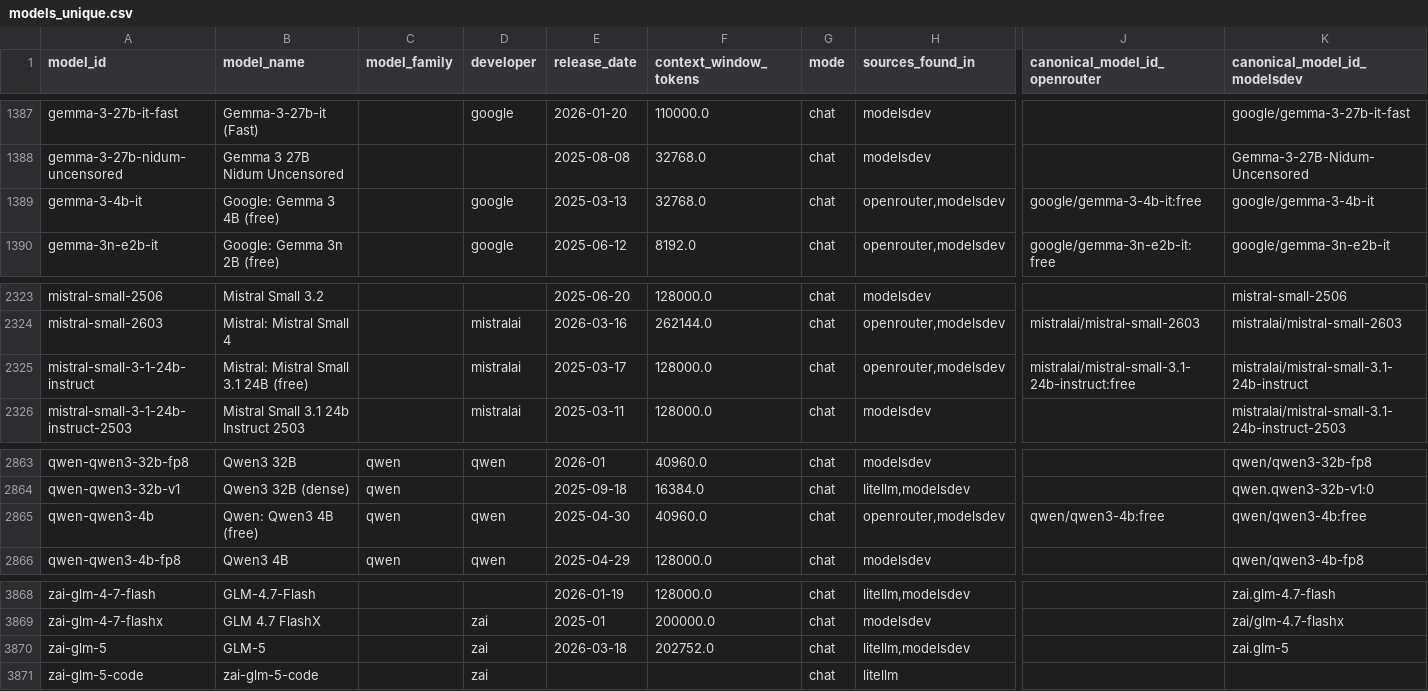
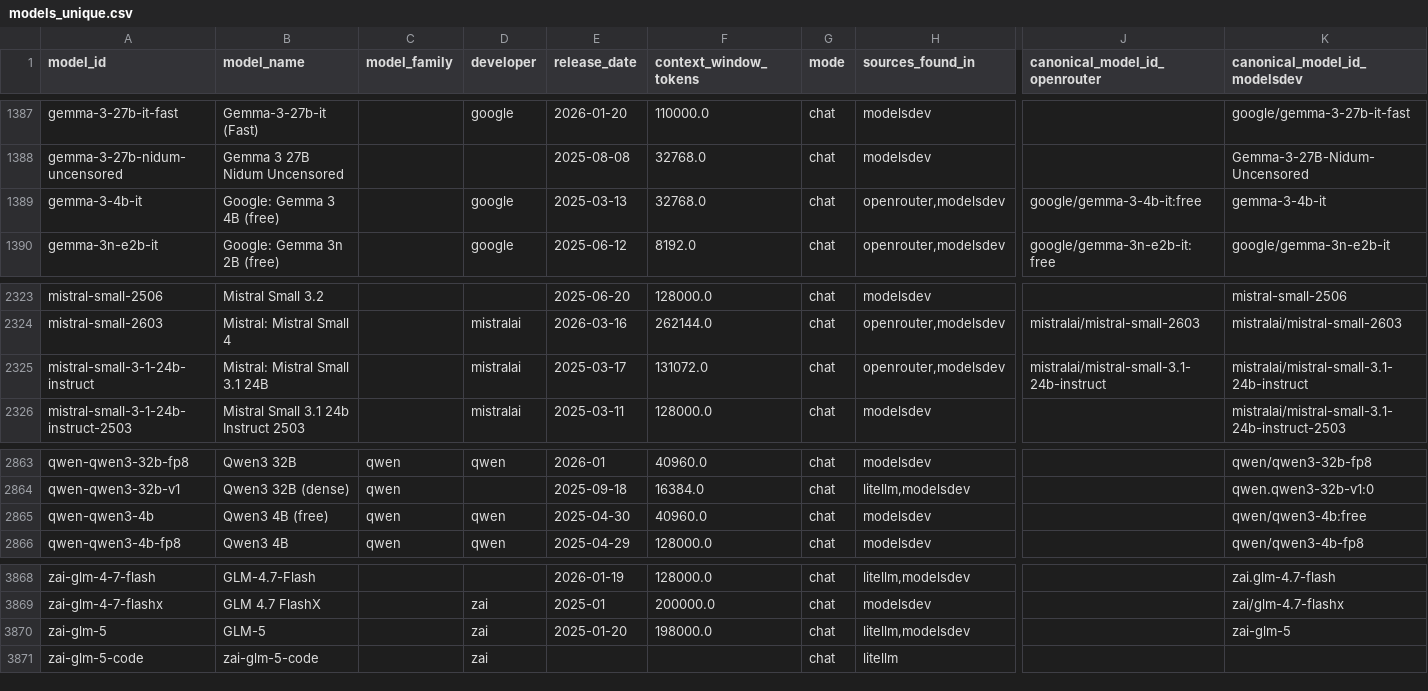
Before and after one commit to ons96/llm-leaderboard-aggregate, a CSV file: db/models_unique.csv, drawn as a sheet; only a part is shown, gaps mark what is left out; the diff names each change by its address in the sheet, - before the commit and + after, or states it on an @@ line.

```diff
--- a/db/models_unique.csv
+++ b/db/models_unique.csv
-K1389 (canonical_model_id_modelsdev): google/gemma-3-4b-it
+K1389 (canonical_model_id_modelsdev): gemma-3-4b-it
-B2325 (model_name): Mistral: Mistral Small 3.1 24B (free)
+B2325 (model_name): Mistral: Mistral Small 3.1 24B
-F2325 (context_window_tokens): 128000.0
+F2325 (context_window_tokens): 131072.0
-J2325 (canonical_model_id_openrouter): mistralai/mistral-small-3.1-24b-instruct:free
+J2325 (canonical_model_id_openrouter): mistralai/mistral-small-3.1-24b-instruct
-B2865 (model_name): Qwen: Qwen3 4B (free)
+B2865 (model_name): Qwen3 4B (free)
-H2865 (sources_found_in): openrouter,modelsdev
+H2865 (sources_found_in): modelsdev
-J2865 (canonical_model_id_openrouter): qwen/qwen3-4b:free
+J2865 (canonical_model_id_openrouter): (empty)
-E3870 (release_date): 2026-03-18
+E3870 (release_date): 2025-01-20
-F3870 (context_window_tokens): 202752.0
+F3870 (context_window_tokens): 198000.0
-K3870 (canonical_model_id_modelsdev): zai.glm-5
+K3870 (canonical_model_id_modelsdev): zai-glm-5
```
Also changed, not shown: db/model_providers.csv, 13 other files.
